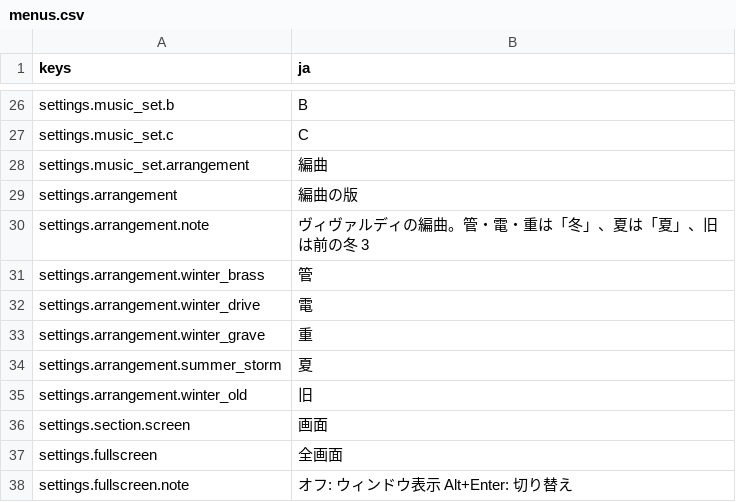
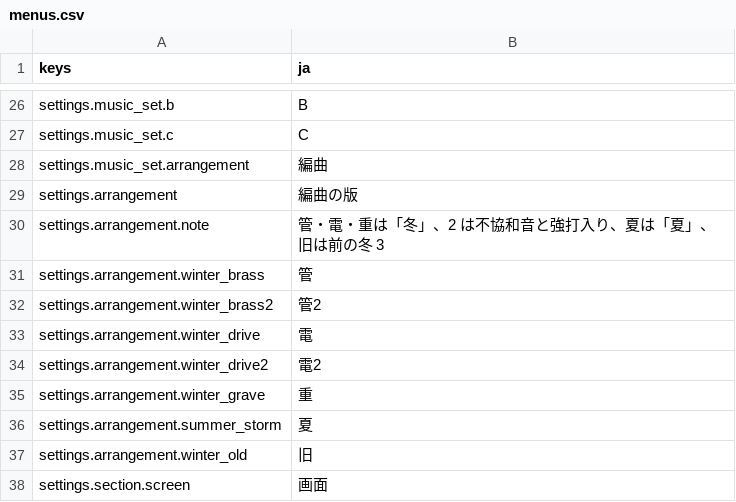
Before and after one commit to mattyan1053/pj-legion, a CSV file: game/text/menus.csv, drawn as a sheet; only a part is shown, gaps mark what is left out; the shorter side is filled out with more unchanged rows.

```diff
--- a/game/text/menus.csv
+++ b/game/text/menus.csv
@@ -29,5 +29,7 @@ settings.music_set.arrangement,編曲
 settings.arrangement,編曲の版
-settings.arrangement.note,ヴィヴァルディの編曲。管・電・重は「冬」、夏は「夏」、旧は前の冬 3
+settings.arrangement.note,管・電・重は「冬」、2 は不協和音と強打入り、夏は「夏」、旧は前の冬 3
 settings.arrangement.winter_brass,管
+settings.arrangement.winter_brass2,管2
 settings.arrangement.winter_drive,電
+settings.arrangement.winter_drive2,電2
 settings.arrangement.winter_grave,重
```
Also changed, not shown: 14 other files.
